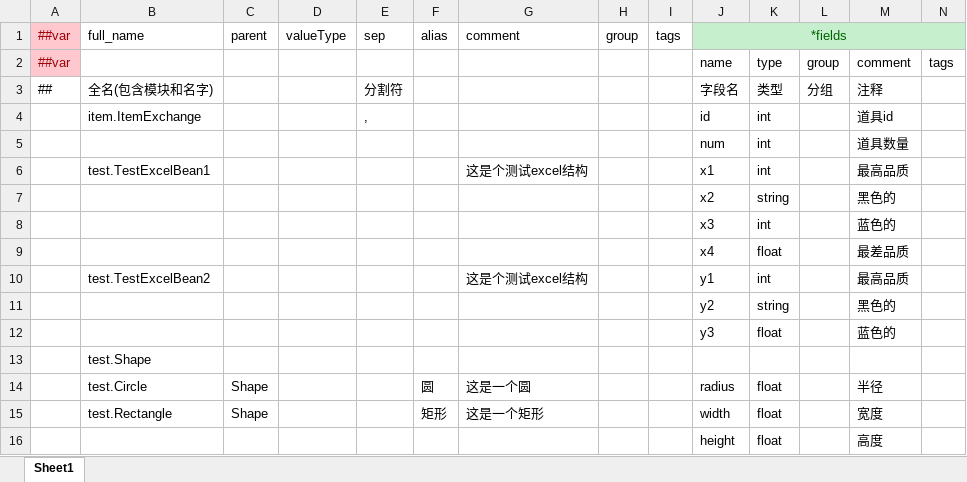
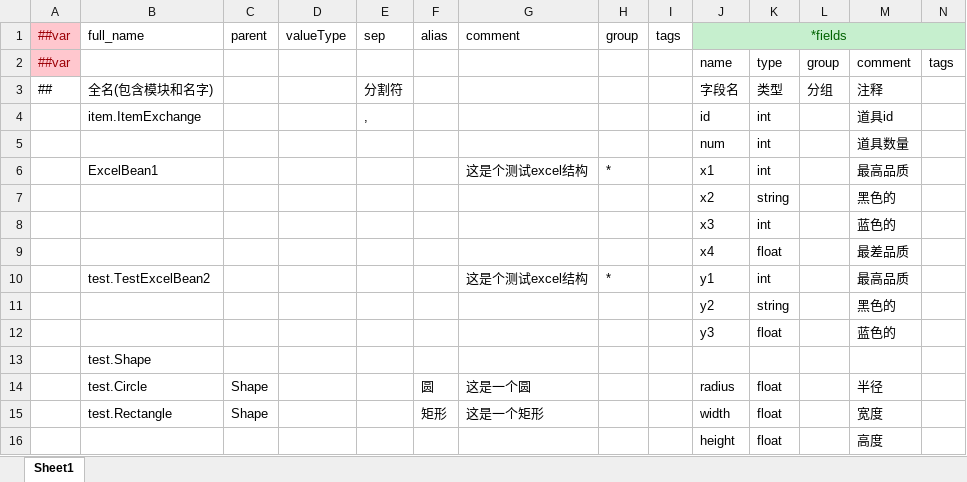
Before and after one commit to sofreeed/XluaFramework, an Excel workbook: luban/MiniTemplate/Datas/__beans__.xlsx, sheet Sheet1, drawn as a sheet; values as stored, in another font and other column widths than the file's, no borders; the diff names each change by its address in the sheet, - before the commit and + after, or states it on an @@ line.

```diff
--- a/luban/MiniTemplate/Datas/__beans__.xlsx (sheet Sheet1)
+++ b/luban/MiniTemplate/Datas/__beans__.xlsx (sheet Sheet1)
-B6 (full_name): test.TestExcelBean1
+B6 (full_name): ExcelBean1
-H6 (group): (empty)
+H6 (group): *
-H10 (group): (empty)
+H10 (group): *
```
Also changed, not shown: luban/MiniTemplate/Datas/__enums__.xlsx, luban/MiniTemplate/Datas/__tables__.xlsx, 5 other files.
